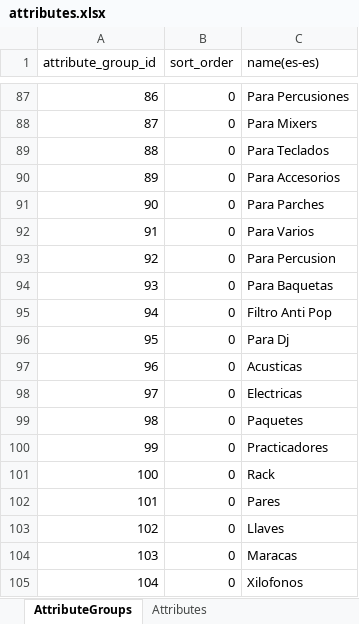
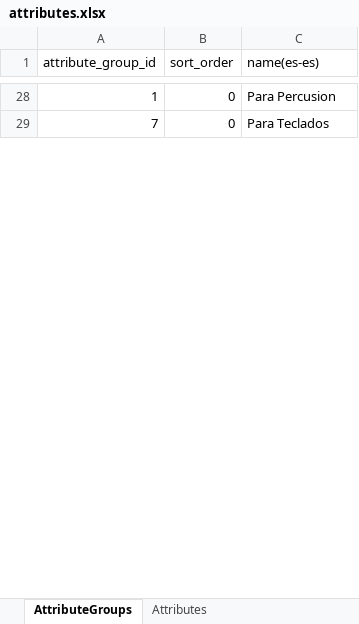
Before and after one commit to lordlouis/coyotes_music_shop, an Excel workbook: attributes.xlsx, sheet AttributeGroups, drawn as a sheet; only a part is shown, gaps mark what is left out; values as stored, in another font and other column widths than the file's, no borders; removed rows and columns are numbered as before the commit, all else as after; the diff covers the shown part only; the diff names each change by its address in the sheet, - before the commit and + after, or states it on an @@ line.

```diff
--- a/attributes.xlsx (sheet AttributeGroups)
+++ b/attributes.xlsx (sheet AttributeGroups)
-A28 (attribute_group_id): 86
+A28 (attribute_group_id): 1
-C28 (name(es-es)): Para Percusiones
+C28 (name(es-es)): Para Percusion
-row 88: 87 | 0 | Para Mixers
-A29 (attribute_group_id): 88
+A29 (attribute_group_id): 7
-row 90: 89 | 0 | Para Accesorios
-row 91: 90 | 0 | Para Parches
-row 92: 91 | 0 | Para Varios
-row 93: 92 | 0 | Para Percusion
-row 94: 93 | 0 | Para Baquetas
-row 95: 94 | 0 | Filtro Anti Pop
-row 96: 95 | 0 | Para Dj
-row 97: 96 | 0 | Acusticas
-row 98: 97 | 0 | Electricas
-row 99: 98 | 0 | Paquetes
-row 100: 99 | 0 | Practicadores
-row 101: 100 | 0 | Rack
-row 102: 101 | 0 | Pares
-row 103: 102 | 0 | Llaves
-row 104: 103 | 0 | Maracas
-row 105: 104 | 0 | Xilofonos
```
Also changed, not shown: 20 added rows, 142 removed rows and 12 edited cells elsewhere in this sheet, sheet Attributes, 6 other files.
